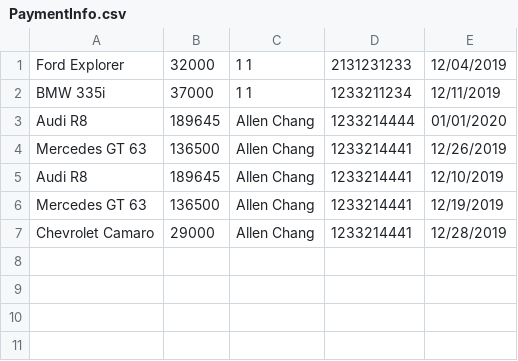
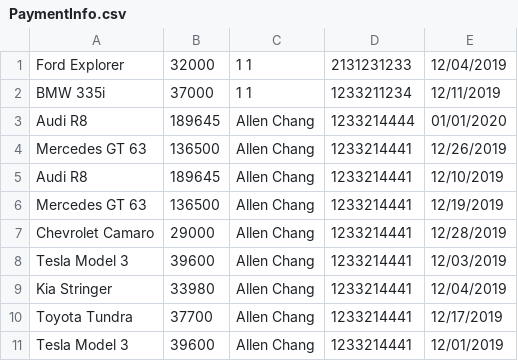
Before and after one commit to peiyang-chang/Final-Iteration, a CSV file: Panda2/PaymentInfo.csv, drawn as a sheet; the diff names each change by its address in the sheet, - before the commit and + after, or states it on an @@ line.

```diff
--- a/Panda2/PaymentInfo.csv
+++ b/Panda2/PaymentInfo.csv
+row 8: Tesla Model 3 | 39600 | Allen Chang | 1233214441 | 12/03/2019
+row 9: Kia Stringer | 33980 | Allen Chang | 1233214441 | 12/04/2019
+row 10: Toyota Tundra | 37700 | Allen Chang | 1233214441 | 12/17/2019
+row 11: Tesla Model 3 | 39600 | Allen Chang | 1233214441 | 12/01/2019
```
Also changed, not shown: 28 other files.
